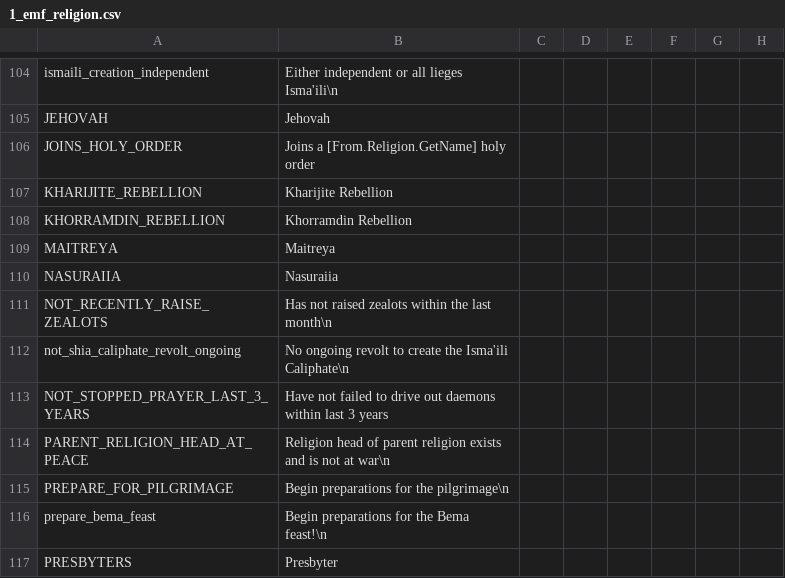
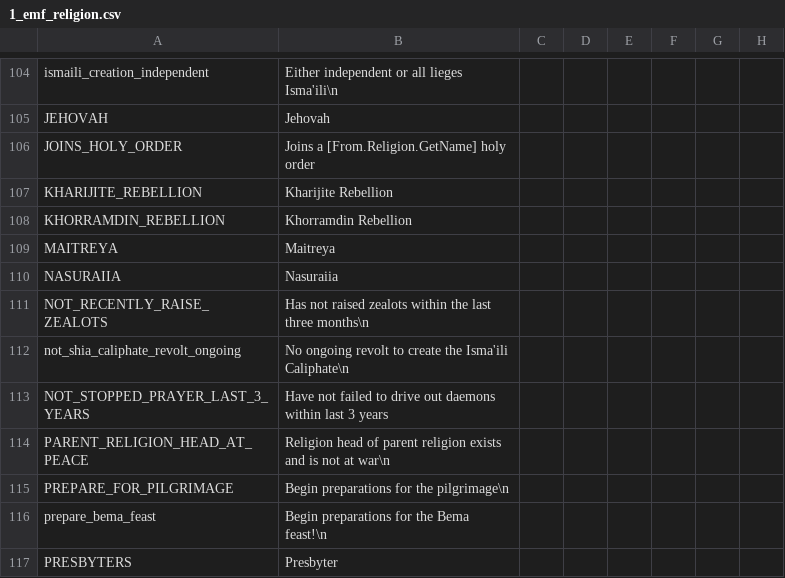
Before and after one commit to EMFTeam/EMF, a CSV file: EMF/localisation/1_emf_religion.csv, drawn as a sheet; only a part is shown, gaps mark what is left out; the diff names each change by its address in the sheet, - before the commit and + after, or states it on an @@ line.

```diff
--- a/EMF/localisation/1_emf_religion.csv
+++ b/EMF/localisation/1_emf_religion.csv
-B111: …the last month\n
+B111: …the last three months\n
```
Also changed, not shown: 2 other files.
